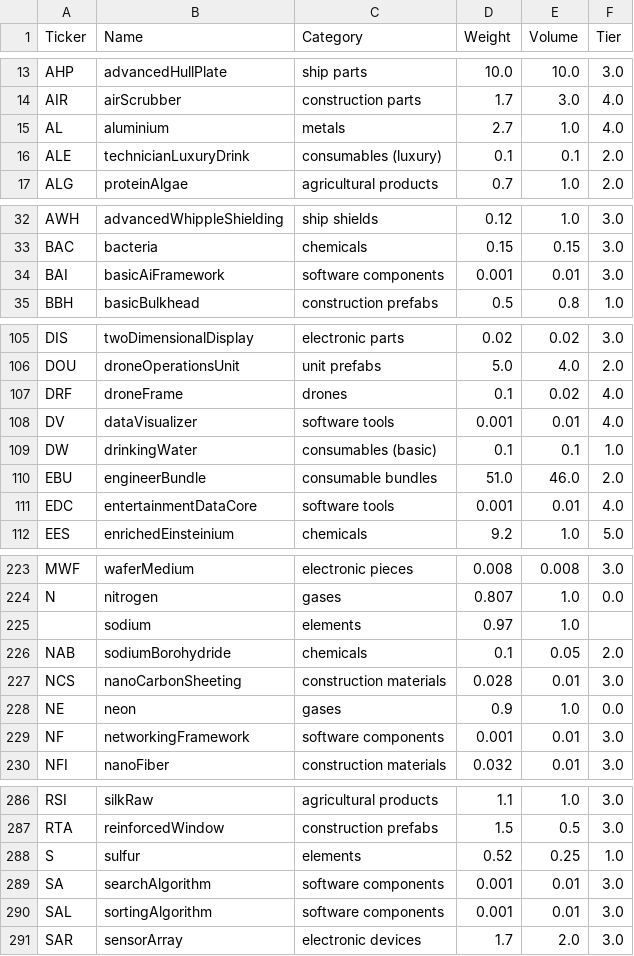
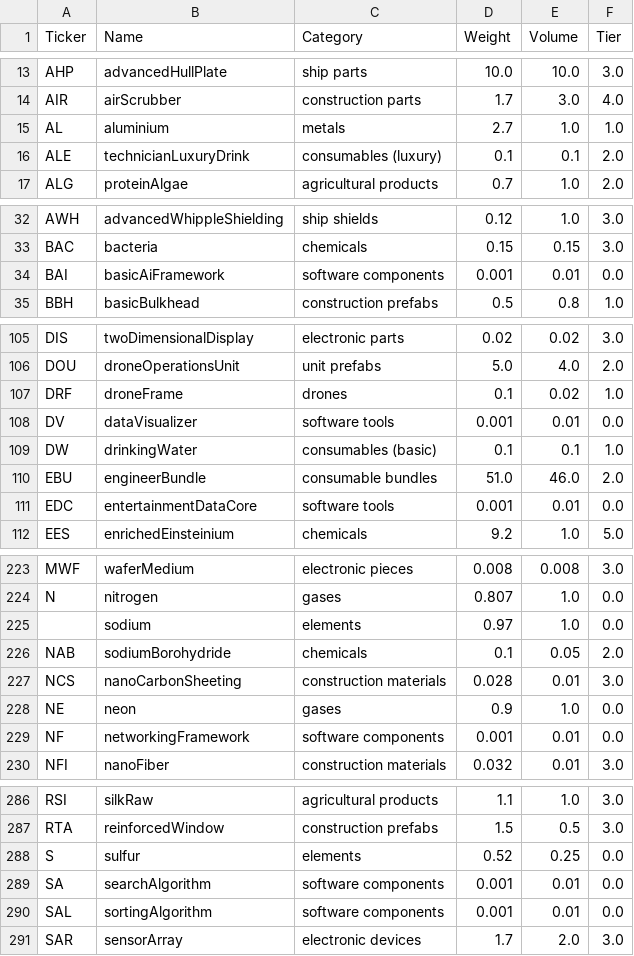
Before and after one commit to lordbutxot/PrUn-Tracker, a CSV file: pu-tracker/cache/materials.csv, drawn as a sheet; only a part is shown, gaps mark what is left out; the diff covers the shown part only.

Commit message:
SelfLoading
SelfLoading and updating with cron to githubpages and sheets

```diff
--- a/pu-tracker/cache/materials.csv
+++ b/pu-tracker/cache/materials.csv
@@ -14,3 +14,3 @@ AHP,advancedHullPlate,ship parts,10.0,10.0,3.0
 AIR,airScrubber,construction parts,1.7,3.0,4.0
-AL,aluminium,metals,2.7,1.0,4.0
+AL,aluminium,metals,2.7,1.0,1.0
 ALE,technicianLuxuryDrink,consumables (luxury),0.1,0.1,2.0
@@ -33,3 +33,3 @@ AWH,advancedWhippleShielding,ship shields,0.12,1.0,3.0
 BAC,bacteria,chemicals,0.15,0.15,3.0
-BAI,basicAiFramework,software components,0.001,0.01,3.0
+BAI,basicAiFramework,software components,0.001,0.01,0.0
 BBH,basicBulkhead,construction prefabs,0.5,0.8,1.0
@@ -106,7 +106,7 @@ DIS,twoDimensionalDisplay,electronic parts,0.02,0.02,3.0
 DOU,droneOperationsUnit,unit prefabs,5.0,4.0,2.0
-DRF,droneFrame,drones,0.1,0.02,4.0
-DV,dataVisualizer,software tools,0.001,0.01,4.0
+DRF,droneFrame,drones,0.1,0.02,1.0
+DV,dataVisualizer,software tools,0.001,0.01,0.0
 DW,drinkingWater,consumables (basic),0.1,0.1,1.0
 EBU,engineerBundle,consumable bundles,51.0,46.0,2.0
-EDC,entertainmentDataCore,software tools,0.001,0.01,4.0
+EDC,entertainmentDataCore,software tools,0.001,0.01,0.0
 EES,enrichedEinsteinium,chemicals,9.2,1.0,5.0
@@ -224,3 +224,3 @@ MWF,waferMedium,electronic pieces,0.008,0.008,3.0
 N,nitrogen,gases,0.807,1.0,0.0
-,sodium,elements,0.97,1.0,
+,sodium,elements,0.97,1.0,0.0
 NAB,sodiumBorohydride,chemicals,0.1,0.05,2.0
@@ -228,3 +228,3 @@ NCS,nanoCarbonSheeting,construction materials,0.028,0.01,3.0
 NE,neon,gases,0.9,1.0,0.0
-NF,networkingFramework,software components,0.001,0.01,3.0
+NF,networkingFramework,software components,0.001,0.01,0.0
 NFI,nanoFiber,construction materials,0.032,0.01,3.0
@@ -287,5 +287,5 @@ RSI,silkRaw,agricultural products,1.1,1.0,3.0
 RTA,reinforcedWindow,construction prefabs,1.5,0.5,3.0
-S,sulfur,elements,0.52,0.25,1.0
-SA,searchAlgorithm,software components,0.001,0.01,3.0
-SAL,sortingAlgorithm,software components,0.001,0.01,3.0
+S,sulfur,elements,0.52,0.25,0.0
+SA,searchAlgorithm,software components,0.001,0.01,0.0
+SAL,sortingAlgorithm,software components,0.001,0.01,0.0
 SAR,sensorArray,electronic devices,1.7,2.0,3.0
```
Also changed, not shown: 8 edited cells elsewhere in this file, 17 other files.
